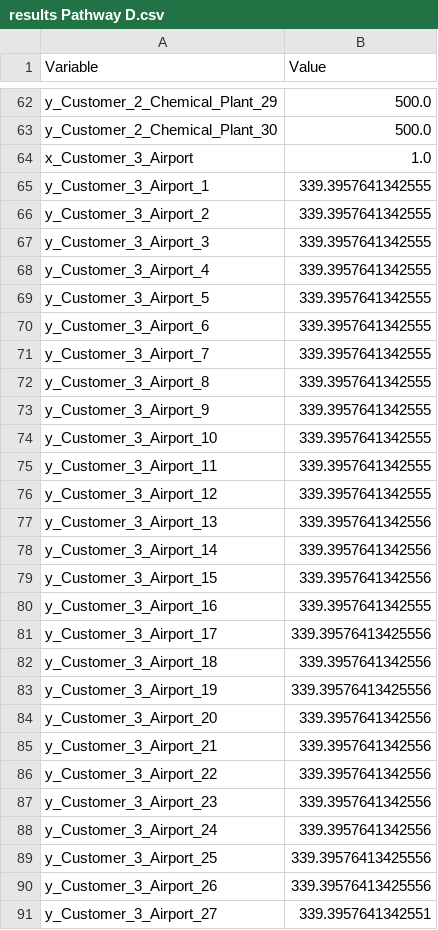
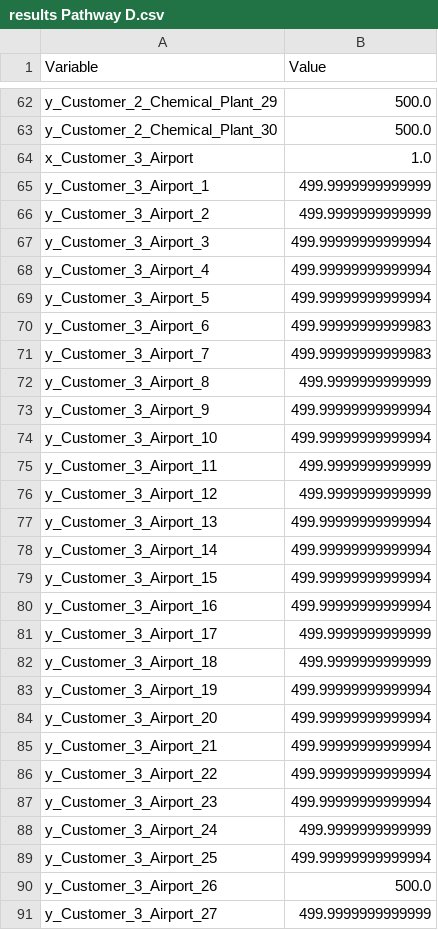
Before and after one commit to robbdasailer/Energy-Team-Challenge---Python, a CSV file: results Pathway D.csv, drawn as a sheet; only a part is shown, gaps mark what is left out; the diff covers the shown part only.

Commit message:
results for sensitivity analysis

```diff
--- a/results Pathway D.csv
+++ b/results Pathway D.csv
@@ -64,28 +64,28 @@ y_Customer_2_Chemical_Plant_30,500.0
 x_Customer_3_Airport,1.0
-y_Customer_3_Airport_1,339.3957641342555
-y_Customer_3_Airport_2,339.3957641342555
-y_Customer_3_Airport_3,339.3957641342555
-y_Customer_3_Airport_4,339.3957641342555
-y_Customer_3_Airport_5,339.3957641342555
-y_Customer_3_Airport_6,339.3957641342555
-y_Customer_3_Airport_7,339.3957641342555
-y_Customer_3_Airport_8,339.3957641342555
-y_Customer_3_Airport_9,339.3957641342555
-y_Customer_3_Airport_10,339.3957641342555
-y_Customer_3_Airport_11,339.3957641342555
-y_Customer_3_Airport_12,339.3957641342555
-y_Customer_3_Airport_13,339.3957641342556
-y_Customer_3_Airport_14,339.3957641342556
-y_Customer_3_Airport_15,339.3957641342556
-y_Customer_3_Airport_16,339.3957641342555
-y_Customer_3_Airport_17,339.39576413425556
-y_Customer_3_Airport_18,339.3957641342556
-y_Customer_3_Airport_19,339.39576413425556
-y_Customer_3_Airport_20,339.3957641342556
-y_Customer_3_Airport_21,339.3957641342556
-y_Customer_3_Airport_22,339.3957641342556
-y_Customer_3_Airport_23,339.3957641342556
-y_Customer_3_Airport_24,339.3957641342556
-y_Customer_3_Airport_25,339.39576413425556
-y_Customer_3_Airport_26,339.39576413425556
-y_Customer_3_Airport_27,339.3957641342551
+y_Customer_3_Airport_1,499.9999999999999
+y_Customer_3_Airport_2,499.9999999999999
+y_Customer_3_Airport_3,499.99999999999994
+y_Customer_3_Airport_4,499.99999999999994
+y_Customer_3_Airport_5,499.99999999999994
+y_Customer_3_Airport_6,499.99999999999983
+y_Customer_3_Airport_7,499.99999999999983
+y_Customer_3_Airport_8,499.9999999999999
+y_Customer_3_Airport_9,499.99999999999994
+y_Customer_3_Airport_10,499.99999999999994
+y_Customer_3_Airport_11,499.9999999999999
+y_Customer_3_Airport_12,499.9999999999999
+y_Customer_3_Airport_13,499.99999999999994
+y_Customer_3_Airport_14,499.99999999999994
+y_Customer_3_Airport_15,499.99999999999994
+y_Customer_3_Airport_16,499.99999999999994
+y_Customer_3_Airport_17,499.9999999999999
+y_Customer_3_Airport_18,499.9999999999999
+y_Customer_3_Airport_19,499.99999999999994
+y_Customer_3_Airport_20,499.99999999999994
+y_Customer_3_Airport_21,499.99999999999994
+y_Customer_3_Airport_22,499.99999999999994
+y_Customer_3_Airport_23,499.99999999999994
+y_Customer_3_Airport_24,499.9999999999999
+y_Customer_3_Airport_25,499.99999999999994
+y_Customer_3_Airport_26,500.0
+y_Customer_3_Airport_27,499.9999999999999
```
Also changed, not shown: 22 edited cells elsewhere in this file, results Pathway A.csv, results Pathway B.csv, 8 other files.
